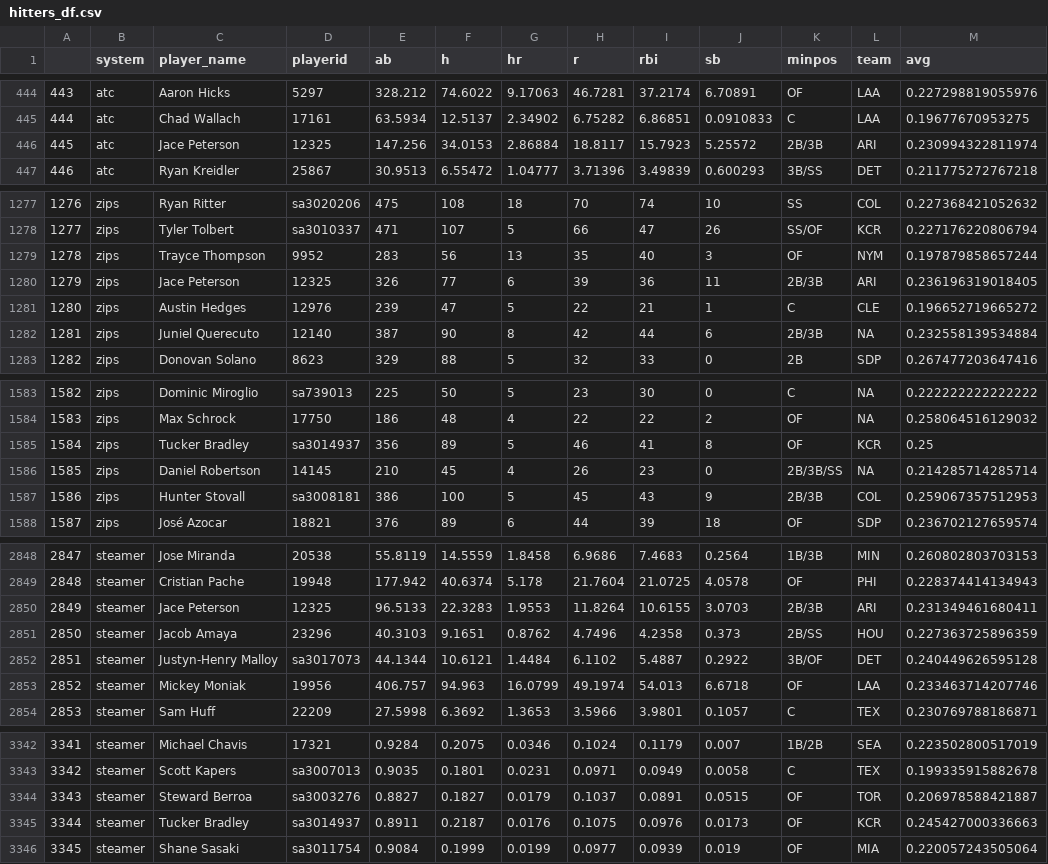
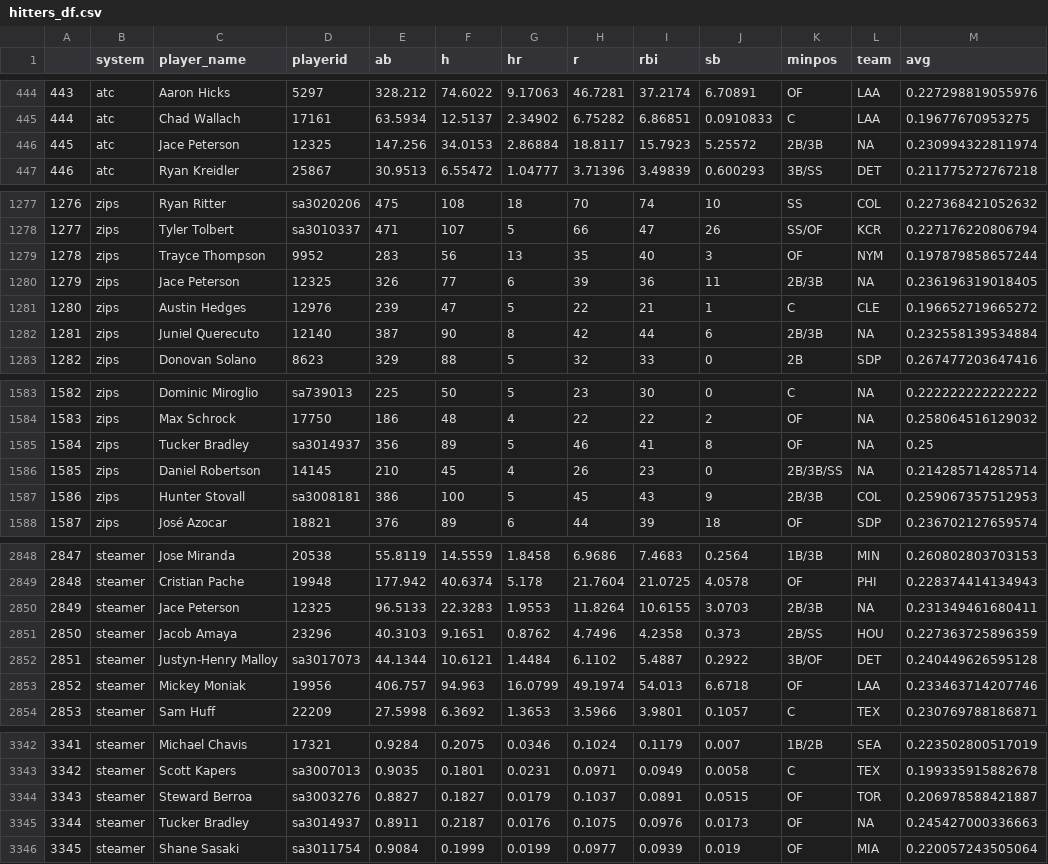
Before and after one commit to SamuelLachance/Betting, a CSV file: ottoneu/hitters_df.csv, drawn as a sheet; only a part is shown, gaps mark what is left out; the diff covers the shown part only.

```diff
--- a/ottoneu/hitters_df.csv
+++ b/ottoneu/hitters_df.csv
@@ -445,3 +445,3 @@
 "444","atc","Chad Wallach","17161",63.5934,12.5137,2.34902,6.75282,6.86851,0.0910833,"C","LAA",0.19677670953275
-"445","atc","Jace Peterson","12325",147.256,34.0153,2.86884,18.8117,15.7923,5.25572,"2B/3B","ARI",0.230994322811974
+"445","atc","Jace Peterson","12325",147.256,34.0153,2.86884,18.8117,15.7923,5.25572,"2B/3B",NA,0.230994322811974
 "446","atc","Ryan Kreidler","25867",30.9513,6.55472,1.04777,3.71396,3.49839,0.600293,"3B/SS","DET",0.211775272767218
@@ -1279,3 +1279,3 @@
 "1278","zips","Trayce Thompson","9952",283,56,13,35,40,3,"OF","NYM",0.197879858657244
-"1279","zips","Jace Peterson","12325",326,77,6,39,36,11,"2B/3B","ARI",0.236196319018405
+"1279","zips","Jace Peterson","12325",326,77,6,39,36,11,"2B/3B",NA,0.236196319018405
 "1280","zips","Austin Hedges","12976",239,47,5,22,21,1,"C","CLE",0.196652719665272
@@ -1584,3 +1584,3 @@
 "1583","zips","Max Schrock","17750",186,48,4,22,22,2,"OF",NA,0.258064516129032
-"1584","zips","Tucker Bradley","sa3014937",356,89,5,46,41,8,"OF","KCR",0.25
+"1584","zips","Tucker Bradley","sa3014937",356,89,5,46,41,8,"OF",NA,0.25
 "1585","zips","Daniel Robertson","14145",210,45,4,26,23,0,"2B/3B/SS",NA,0.214285714285714
@@ -2849,3 +2849,3 @@
 "2848","steamer","Cristian Pache","19948",177.942,40.6374,5.178,21.7604,21.0725,4.0578,"OF","PHI",0.228374414134943
-"2849","steamer","Jace Peterson","12325",96.5133,22.3283,1.9553,11.8264,10.6155,3.0703,"2B/3B","ARI",0.231349461680411
+"2849","steamer","Jace Peterson","12325",96.5133,22.3283,1.9553,11.8264,10.6155,3.0703,"2B/3B",NA,0.231349461680411
 "2850","steamer","Jacob Amaya","23296",40.3103,9.1651,0.8762,4.7496,4.2358,0.373,"2B/SS","HOU",0.227363725896359
@@ -3344,3 +3344,3 @@
 "3343","steamer","Steward Berroa","sa3003276",0.8827,0.1827,0.0179,0.1037,0.0891,0.0515,"OF","TOR",0.206978588421887
-"3344","steamer","Tucker Bradley","sa3014937",0.8911,0.2187,0.0176,0.1075,0.0976,0.0173,"OF","KCR",0.245427000336663
+"3344","steamer","Tucker Bradley","sa3014937",0.8911,0.2187,0.0176,0.1075,0.0976,0.0173,"OF",NA,0.245427000336663
 "3345","steamer","Shane Sasaki","sa3011754",0.9084,0.1999,0.0199,0.0977,0.0939,0.019,"OF","MIA",0.220057243505064
```
Also changed, not shown: 3 edited cells elsewhere in this file, ottoneu/all_pitchers.csv, ottoneu/bum_bum_pitchers.csv, 2 other files.
